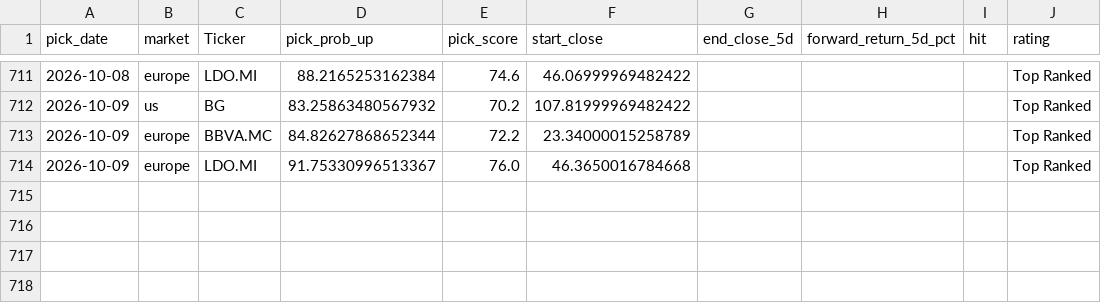
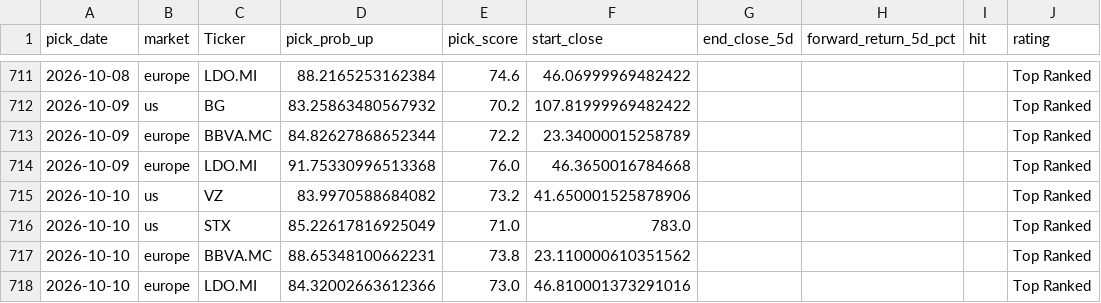
Before and after one commit to Toby0603/AlphaRank, a CSV file: performance_history.csv, drawn as a sheet; only a part is shown, gaps mark what is left out.

```diff
--- a/performance_history.csv
+++ b/performance_history.csv
@@ -713,2 +713,6 @@ pick_date,market,Ticker,pick_prob_up,pick_score,start_close,end_close_5d,forward
 2026-10-09,europe,BBVA.MC,84.82627868652344,72.2,23.34000015258789,,,,Top Ranked
-2026-10-09,europe,LDO.MI,91.75330996513367,76.0,46.3650016784668,,,,Top Ranked
+2026-10-09,europe,LDO.MI,91.75330996513368,76.0,46.3650016784668,,,,Top Ranked
+2026-10-10,us,VZ,83.9970588684082,73.2,41.650001525878906,,,,Top Ranked
+2026-10-10,us,STX,85.22617816925049,71.0,783.0,,,,Top Ranked
+2026-10-10,europe,BBVA.MC,88.65348100662231,73.8,23.110000610351562,,,,Top Ranked
+2026-10-10,europe,LDO.MI,84.32002663612366,73.0,46.810001373291016,,,,Top Ranked
```
Also changed, not shown: benchmark_summary.csv, results_core.csv, 4 other files.
